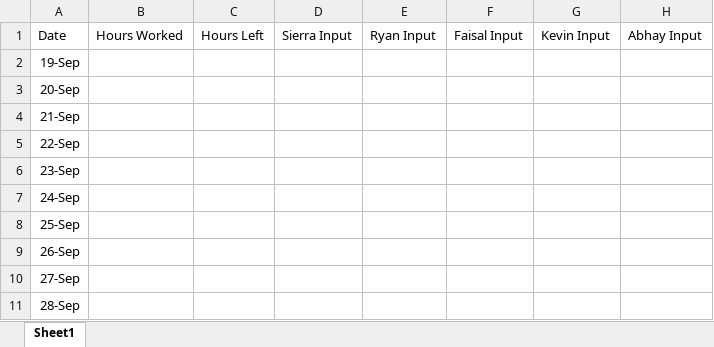
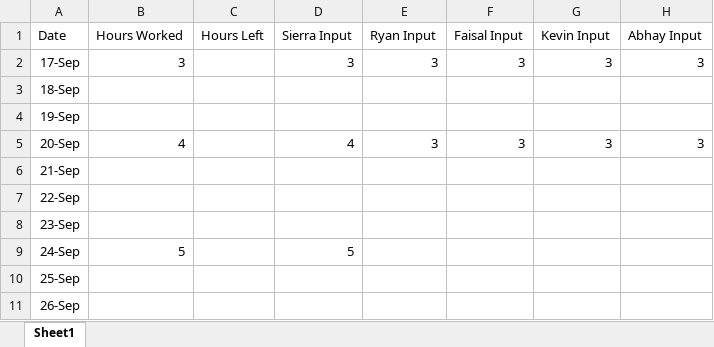
Before and after one commit to abhay772/AA_Senior_Project, an Excel workbook: Task Log.xlsx, sheet Sheet1, drawn as a sheet; only a part is shown; the shorter side is filled out with more unchanged rows; values as stored, in another font and other column widths than the file's, no borders; table styles not drawn; addresses are those after the commit; the diff names each change by its address in the sheet, - before the commit and + after, or states it on an @@ line.

Commit message:
Update Task Log.xlsx

```diff
--- a/Task Log.xlsx (sheet Sheet1)
+++ b/Task Log.xlsx (sheet Sheet1)
+row 2: 17-Sep | 3 |  | 3 | 3 | 3 | 3 | 3
+row 3: 18-Sep
-B5 (Hours Worked): (empty)
+B5 (Hours Worked): 4
-D5 (Sierra Input): (empty)
+D5 (Sierra Input): 4
-E5 (Ryan Input): (empty)
+E5 (Ryan Input): 3
-F5 (Faisal Input): (empty)
+F5 (Faisal Input): 3
-G5 (Kevin Input): (empty)
+G5 (Kevin Input): 3
-H5 (Abhay Input): (empty)
+H5 (Abhay Input): 3
-B9 (Hours Worked): (empty)
+B9 (Hours Worked): 5
-D9 (Sierra Input): (empty)
+D9 (Sierra Input): 5
```
